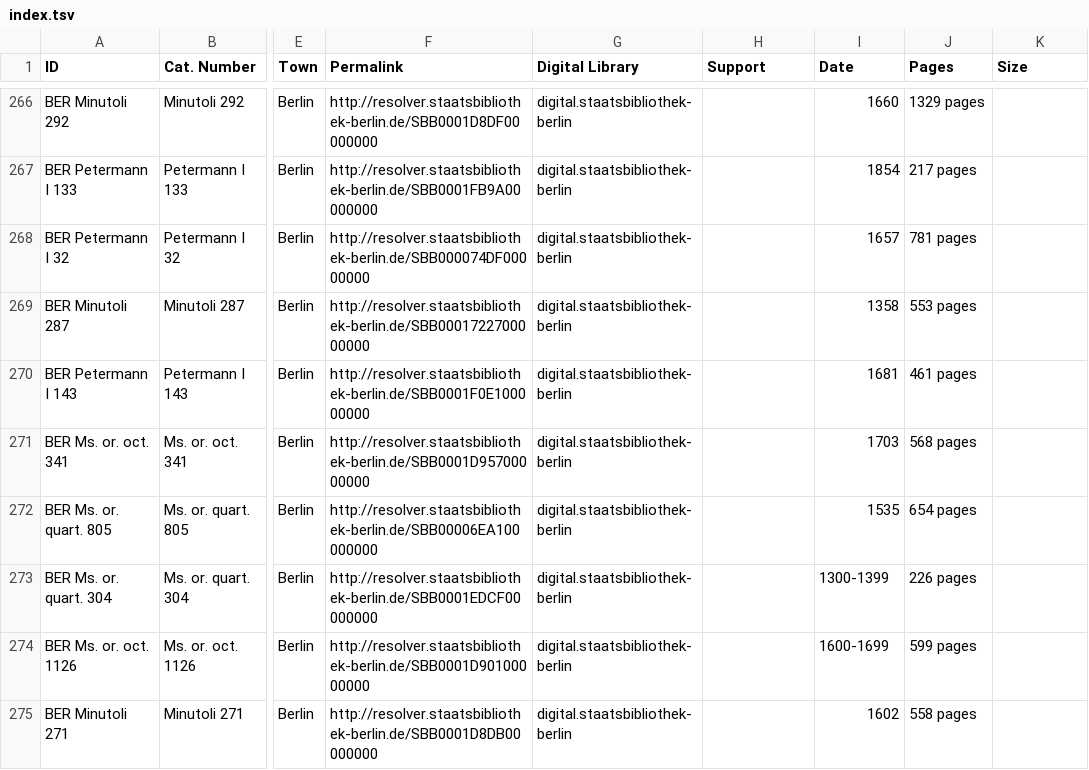
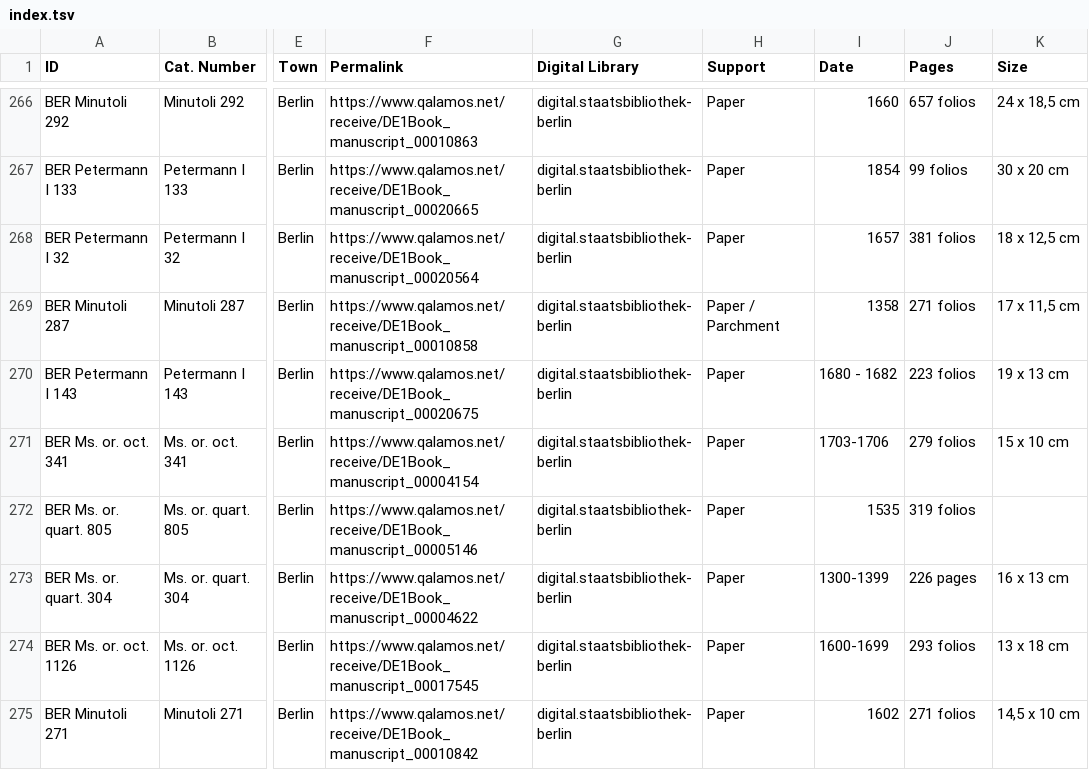
Before and after one commit to CVidalG/Index-of-Armenian-Manuscripts, a TSV file: index.tsv, drawn as a sheet; only a part is shown, gaps mark what is left out; the diff covers the shown part only; the diff names each change by its address in the sheet, - before the commit and + after, or states it on an @@ line.

Commit message:
update Berlin list part 1

```diff
--- a/index.tsv
+++ b/index.tsv
-F266 (Permalink): http://resolver.staatsbibliothek-berlin.de/SBB0001D8DF00000000
+F266 (Permalink): https://www.qalamos.net/receive/DE1Book_manuscript_00010863
-H266:H268 (Support): (empty)
+H266:H268 (Support): Paper
-J266 (Pages): 1329 pages
+J266 (Pages): 657 folios
-K266 (Size): (empty)
+K266 (Size): 24 x 18,5 cm
-F267 (Permalink): http://resolver.staatsbibliothek-berlin.de/SBB0001FB9A00000000
+F267 (Permalink): https://www.qalamos.net/receive/DE1Book_manuscript_00020665
-J267 (Pages): 217 pages
+J267 (Pages): 99 folios
-K267 (Size): (empty)
+K267 (Size): 30 x 20 cm
-F268 (Permalink): http://resolver.staatsbibliothek-berlin.de/SBB000074DF00000000
+F268 (Permalink): https://www.qalamos.net/receive/DE1Book_manuscript_00020564
-J268 (Pages): 781 pages
+J268 (Pages): 381 folios
-K268 (Size): (empty)
+K268 (Size): 18 x 12,5 cm
-F269 (Permalink): http://resolver.staatsbibliothek-berlin.de/SBB0001722700000000
+F269 (Permalink): https://www.qalamos.net/receive/DE1Book_manuscript_00010858
-H269 (Support): (empty)
+H269 (Support): Paper / Parchment
-J269 (Pages): 553 pages
+J269 (Pages): 271 folios
-K269 (Size): (empty)
+K269 (Size): 17 x 11,5 cm
-F270 (Permalink): http://resolver.staatsbibliothek-berlin.de/SBB0001F0E100000000
+F270 (Permalink): https://www.qalamos.net/receive/DE1Book_manuscript_00020675
-H270:H275 (Support): (empty)
+H270:H275 (Support): Paper
-I270 (Date): 1681
+I270 (Date): 1680 - 1682
-J270 (Pages): 461 pages
+J270 (Pages): 223 folios
-K270 (Size): (empty)
+K270 (Size): 19 x 13 cm
-F271 (Permalink): http://resolver.staatsbibliothek-berlin.de/SBB0001D95700000000
+F271 (Permalink): https://www.qalamos.net/receive/DE1Book_manuscript_00004154
-I271 (Date): 1703
+I271 (Date): 1703-1706
-J271 (Pages): 568 pages
+J271 (Pages): 279 folios
-K271 (Size): (empty)
+K271 (Size): 15 x 10 cm
-F272 (Permalink): http://resolver.staatsbibliothek-berlin.de/SBB00006EA100000000
+F272 (Permalink): https://www.qalamos.net/receive/DE1Book_manuscript_00005146
-J272 (Pages): 654 pages
+J272 (Pages): 319 folios
-F273 (Permalink): http://resolver.staatsbibliothek-berlin.de/SBB0001EDCF00000000
+F273 (Permalink): https://www.qalamos.net/receive/DE1Book_manuscript_00004622
-K273 (Size): (empty)
+K273 (Size): 16 x 13 cm
-F274 (Permalink): http://resolver.staatsbibliothek-berlin.de/SBB0001D90100000000
+F274 (Permalink): https://www.qalamos.net/receive/DE1Book_manuscript_00017545
-J274 (Pages): 599 pages
+J274 (Pages): 293 folios
-K274 (Size): (empty)
+K274 (Size): 13 x 18 cm
-F275 (Permalink): http://resolver.staatsbibliothek-berlin.de/SBB0001D8DB00000000
+F275 (Permalink): https://www.qalamos.net/receive/DE1Book_manuscript_00010842
-J275 (Pages): 558 pages
+J275 (Pages): 271 folios
-K275 (Size): (empty)
+K275 (Size): 14,5 x 10 cm
```
Also changed, not shown: 44 edited cells elsewhere in this file.
